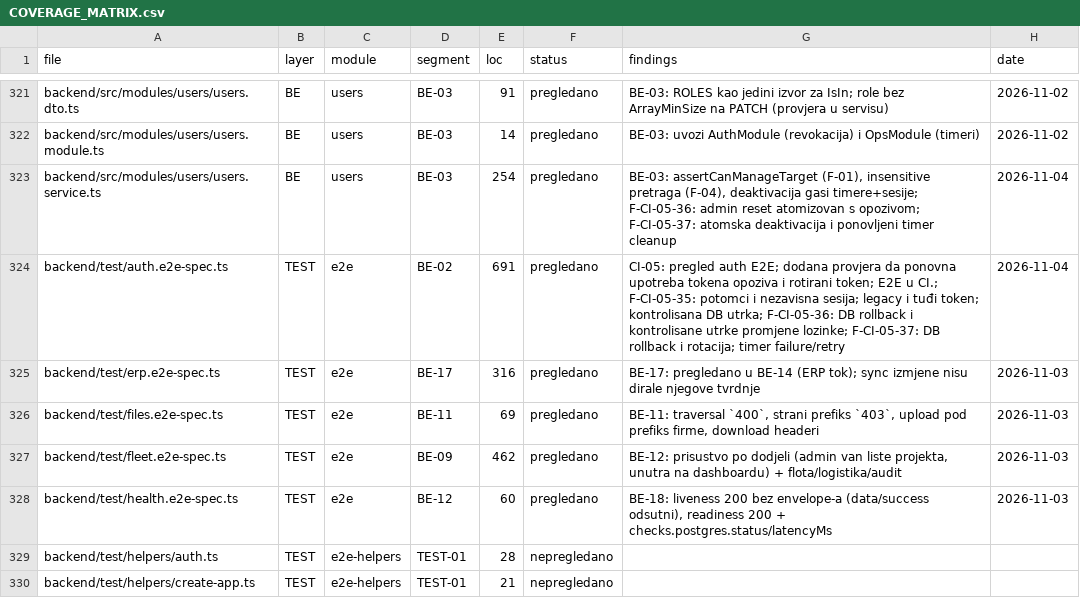
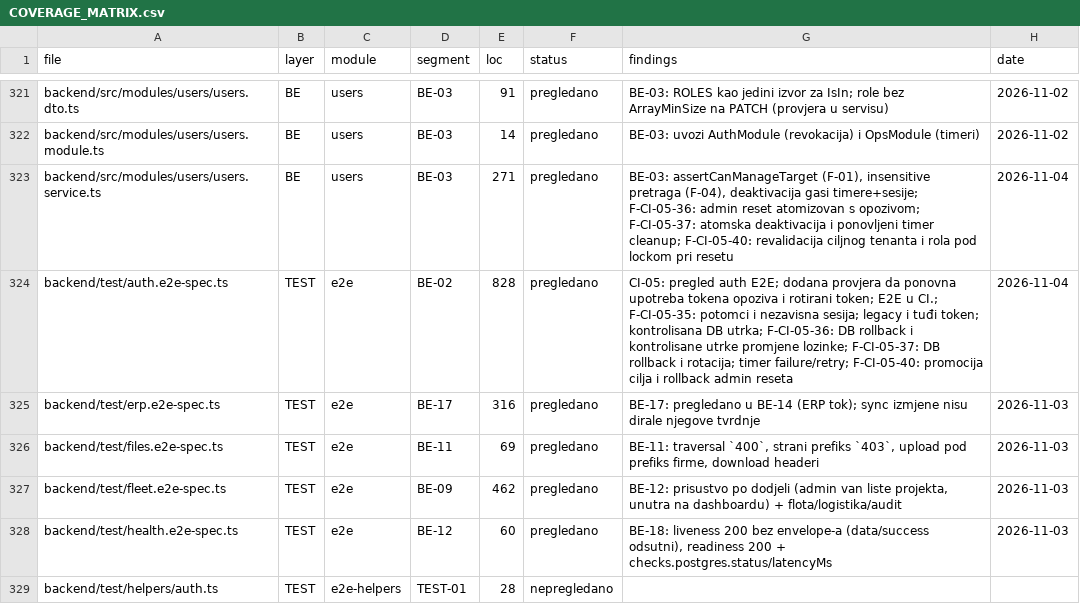
Before and after one commit to mudzy992/gradix, a CSV file: AUDIT/COVERAGE_MATRIX.csv, drawn as a sheet; only a part is shown, gaps mark what is left out; the shorter side is filled out with more unchanged rows.

Commit message:
fix(users): ponovo provjeri cilj pri resetu lozinke
Co-authored-by: arena-agent <297053741+arena-agent@users.noreply.github.com>

```diff
--- a/AUDIT/COVERAGE_MATRIX.csv
+++ b/AUDIT/COVERAGE_MATRIX.csv
@@ -322,4 +322,4 @@ backend/src/modules/users/users.dto.ts,BE,users,BE-03,91,pregledano,BE-03: ROLES
 backend/src/modules/users/users.module.ts,BE,users,BE-03,14,pregledano,BE-03: uvozi AuthModule (revokacija) i OpsModule (timeri),2026-11-02
-backend/src/modules/users/users.service.ts,BE,users,BE-03,254,pregledano,"BE-03: assertCanManageTarget (F-01), insensitive pretraga (F-04), deaktivacija gasi timere+sesije; F-CI-05-36: admin reset atomizovan s opozivom; F-CI-05-37: atomska deaktivacija i ponovljeni timer cleanup",2026-11-04
-backend/test/auth.e2e-spec.ts,TEST,e2e,BE-02,691,pregledano,CI-05: pregled auth E2E; dodana provjera da ponovna upotreba tokena opoziva i rotirani token; E2E u CI.; F-CI-05-35: potomci i nezavisna sesija; legacy i tuđi token; kontrolisana DB utrka; F-CI-05-36: DB rollback i kontrolisane utrke promjene lozinke; F-CI-05-37: DB rollback i rotacija; timer failure/retry,2026-11-04
+backend/src/modules/users/users.service.ts,BE,users,BE-03,271,pregledano,"BE-03: assertCanManageTarget (F-01), insensitive pretraga (F-04), deaktivacija gasi timere+sesije; F-CI-05-36: admin reset atomizovan s opozivom; F-CI-05-37: atomska deaktivacija i ponovljeni timer cleanup; F-CI-05-40: revalidacija ciljnog tenanta i rola pod lockom pri resetu",2026-11-04
+backend/test/auth.e2e-spec.ts,TEST,e2e,BE-02,828,pregledano,CI-05: pregled auth E2E; dodana provjera da ponovna upotreba tokena opoziva i rotirani token; E2E u CI.; F-CI-05-35: potomci i nezavisna sesija; legacy i tuđi token; kontrolisana DB utrka; F-CI-05-36: DB rollback i kontrolisane utrke promjene lozinke; F-CI-05-37: DB rollback i rotacija; timer failure/retry; F-CI-05-40: promocija cilja i rollback admin reseta,2026-11-04
 backend/test/erp.e2e-spec.ts,TEST,e2e,BE-17,316,pregledano,BE-17: pregledano u BE-14 (ERP tok); sync izmjene nisu dirale njegove tvrdnje,2026-11-03
```
Also changed, not shown: 7 other files.
